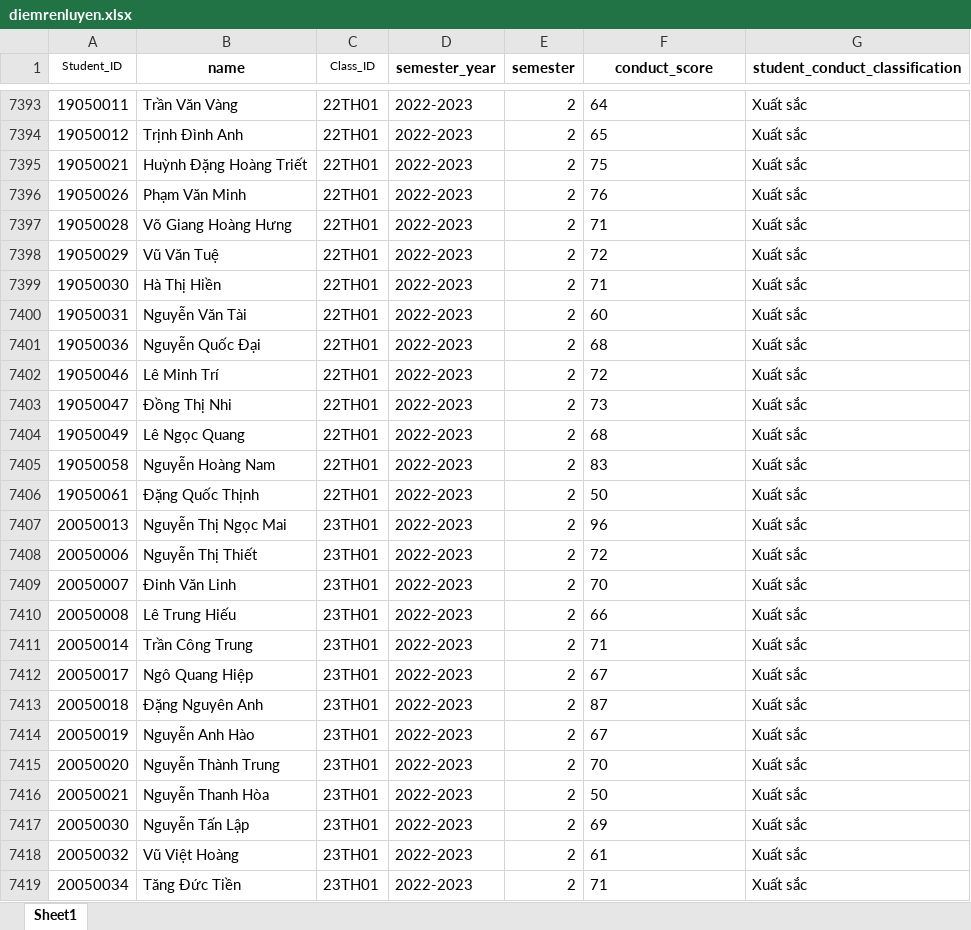
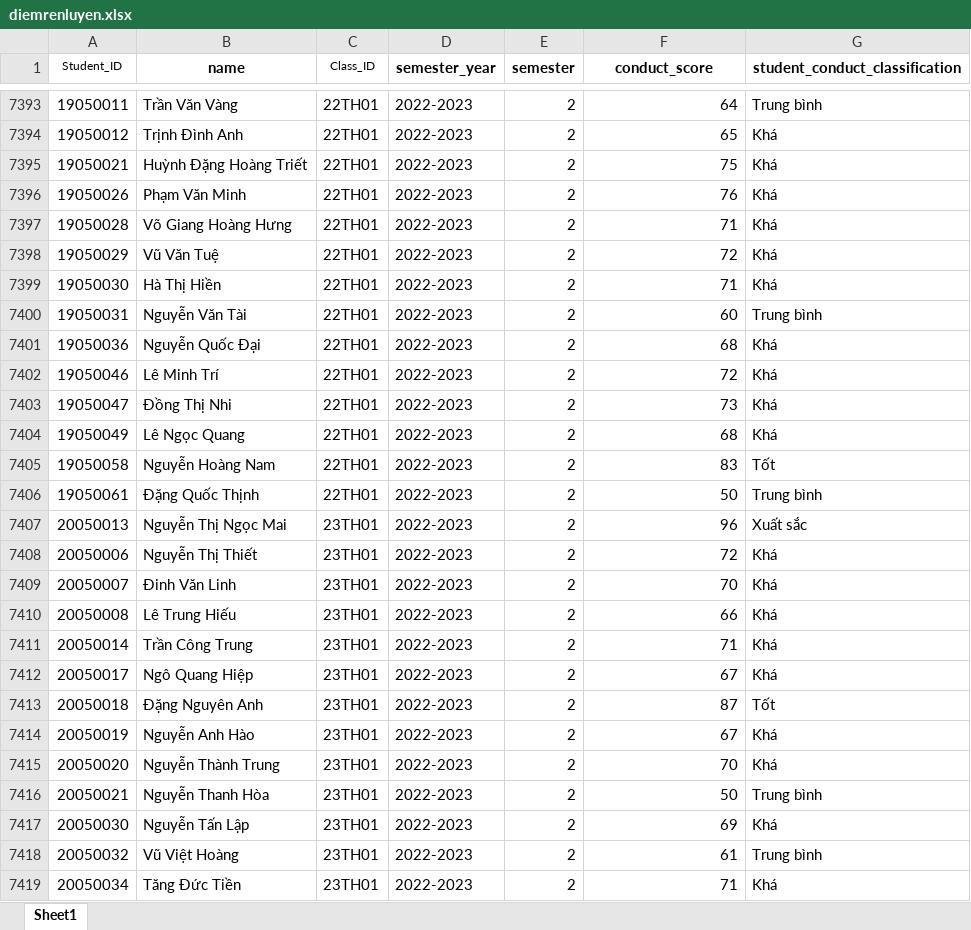
Before and after one commit to ngocmai-26/modelAI, an Excel workbook: data/diemrenluyen.xlsx, sheet Sheet1, drawn as a sheet; only a part is shown, gaps mark what is left out; values as stored, in another font and other column widths than the file's, no borders; conditional formats not drawn; the diff covers the shown part only; the diff names each change by its address in the sheet, - before the commit and + after, or states it on an @@ line.

```diff
--- a/data/diemrenluyen.xlsx (sheet Sheet1)
+++ b/data/diemrenluyen.xlsx (sheet Sheet1)
-F7393:F7419 alignment: left
+F7393:F7419 alignment: right
-G7393 (student_conduct_classification): Xuất sắc
+G7393 (student_conduct_classification): Trung bình
-G7394:G7399 (student_conduct_classification): Xuất sắc
+G7394:G7399 (student_conduct_classification): Khá
-G7400 (student_conduct_classification): Xuất sắc
+G7400 (student_conduct_classification): Trung bình
-G7401:G7404 (student_conduct_classification): Xuất sắc
+G7401:G7404 (student_conduct_classification): Khá
-G7405 (student_conduct_classification): Xuất sắc
+G7405 (student_conduct_classification): Tốt
-G7406 (student_conduct_classification): Xuất sắc
+G7406 (student_conduct_classification): Trung bình
-G7408:G7412 (student_conduct_classification): Xuất sắc
+G7408:G7412 (student_conduct_classification): Khá
-G7413 (student_conduct_classification): Xuất sắc
+G7413 (student_conduct_classification): Tốt
-G7414:G7415 (student_conduct_classification): Xuất sắc
+G7414:G7415 (student_conduct_classification): Khá
-G7416 (student_conduct_classification): Xuất sắc
+G7416 (student_conduct_classification): Trung bình
-G7417 (student_conduct_classification): Xuất sắc
+G7417 (student_conduct_classification): Khá
-G7418 (student_conduct_classification): Xuất sắc
+G7418 (student_conduct_classification): Trung bình
-G7419 (student_conduct_classification): Xuất sắc
+G7419 (student_conduct_classification): Khá
```
Also changed, not shown: 396 edited cells and cell formats elsewhere in this sheet, data/PPDGfull.xlsx, data/PPGDfull.xlsx, 4 other files.
